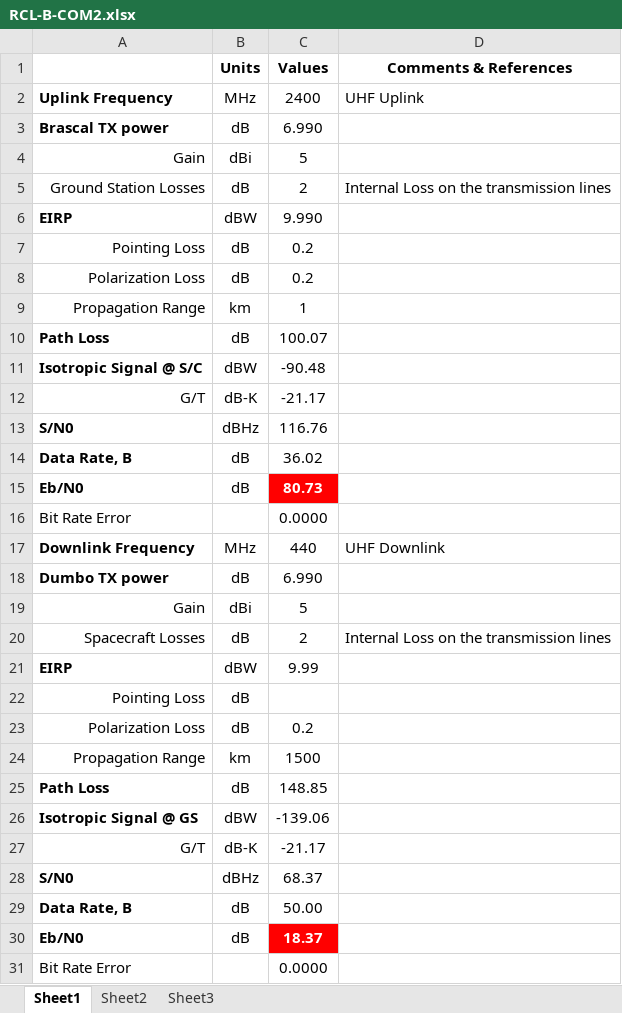
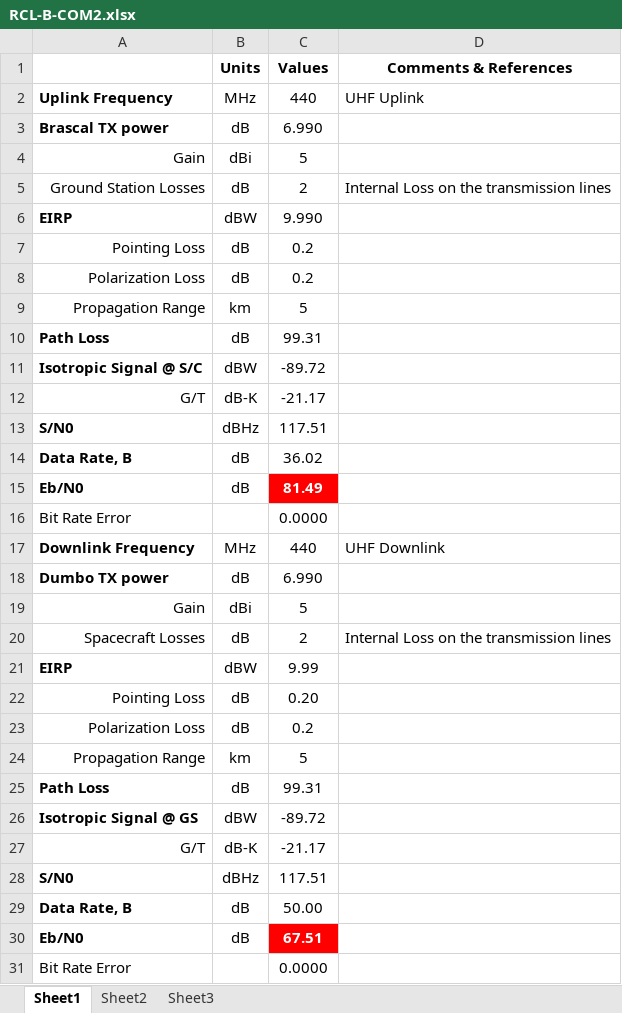
Before and after one commit to RascalSeniorDesign/Preliminary-Design, an Excel workbook: Communication (COM)/Budgets/RCL-B-COM2.xlsx, sheet Sheet1, drawn as a sheet; values as stored, in another font and other column widths than the file's, no borders; conditional formats not drawn; the diff names each change by its address in the sheet, - before the commit and + after, or states it on an @@ line.

Commit message:
Maximum Planned Distance

```diff
--- a/Communication (COM)/Budgets/RCL-B-COM2.xlsx (sheet Sheet1)
+++ b/Communication (COM)/Budgets/RCL-B-COM2.xlsx (sheet Sheet1)
-C2 (Values): 2400
+C2 (Values): 440
-C9 (Values): 1
+C9 (Values): 5
-C10 (Values): 100.07
+C10 (Values): 99.31
-C11 (Values): -90.48
+C11 (Values): -89.72
-C13 (Values): 116.76
+C13 (Values): 117.51
-C15 (Values): 80.73
+C15 (Values): 81.49
-C22 (Values): (empty)
+C22 (Values): 0.20
-C24 (Values): 1500
+C24 (Values): 5
-C25 (Values): 148.85
+C25 (Values): 99.31
-C26 (Values): -139.06
+C26 (Values): -89.72
-C28 (Values): 68.37
+C28 (Values): 117.51
-C30 (Values): 18.37
+C30 (Values): 67.51
```
